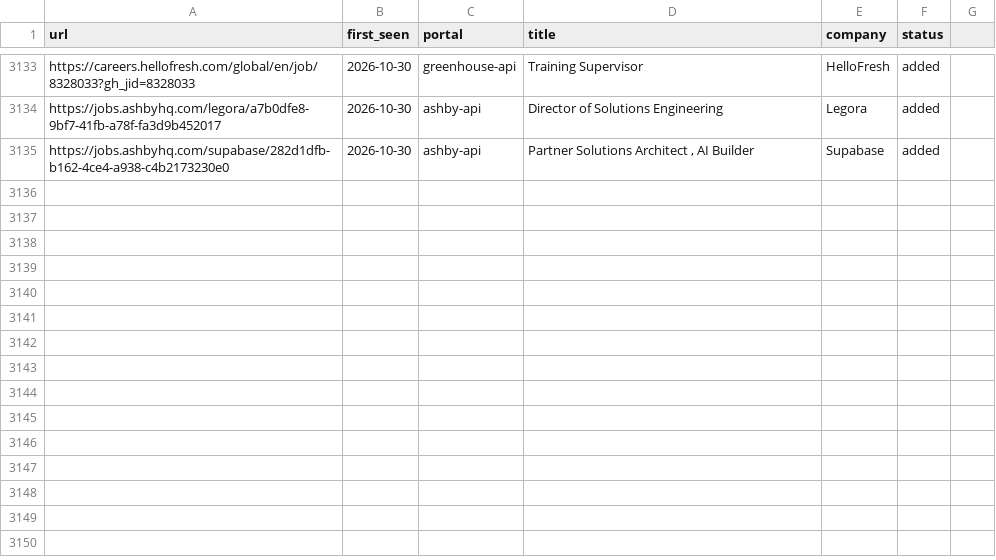
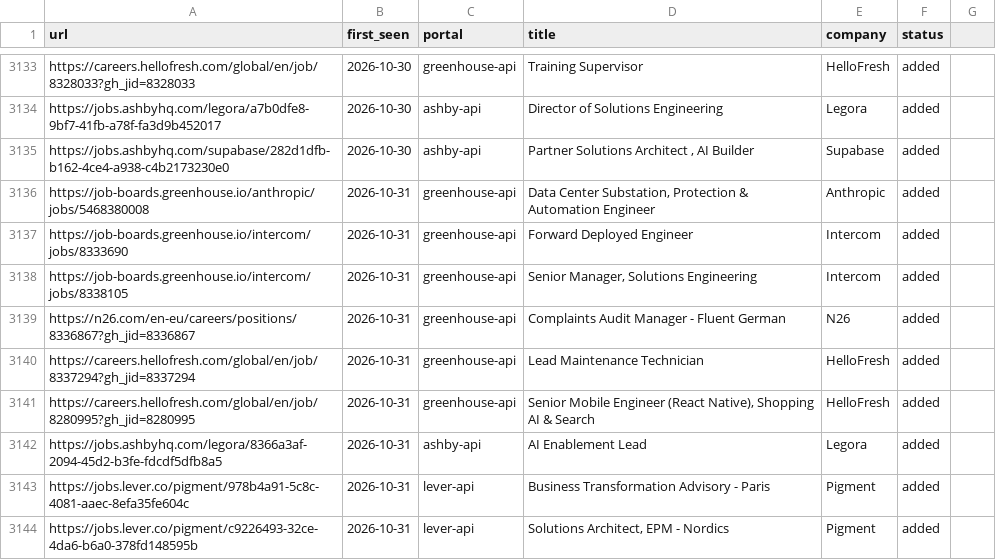
Before and after one commit to drapala/career-ops, a TSV file: data/scan-history.tsv, drawn as a sheet; only a part is shown, gaps mark what is left out; the diff names each change by its address in the sheet, - before the commit and + after, or states it on an @@ line.

```diff
--- a/data/scan-history.tsv
+++ b/data/scan-history.tsv
+row 3136: https://job-boards.greenhouse.io/anthropic/jobs/5468380008 | 2026-10-31 | greenhouse-api | Data Center Substation, Protection & Automation Engineer | Anthropic | added
+row 3137: https://job-boards.greenhouse.io/intercom/jobs/8333690 | 2026-10-31 | greenhouse-api | Forward Deployed Engineer | Intercom | added
+row 3138: https://job-boards.greenhouse.io/intercom/jobs/8338105 | 2026-10-31 | greenhouse-api | Senior Manager, Solutions Engineering | Intercom | added
+row 3139: https://n26.com/en-eu/careers/positions/8336867?gh_jid=8336867 | 2026-10-31 | greenhouse-api | Complaints Audit Manager - Fluent German | N26 | added
+row 3140: https://careers.hellofresh.com/global/en/job/8337294?gh_jid=8337294 | 2026-10-31 | greenhouse-api | Lead Maintenance Technician | HelloFresh | added
+row 3141: https://careers.hellofresh.com/global/en/job/8280995?gh_jid=8280995 | 2026-10-31 | greenhouse-api | Senior Mobile Engineer (React Native), Shopping AI & Search | HelloFresh | added
+row 3142: https://jobs.ashbyhq.com/legora/8366a3af-2094-45d2-b3fe-fdcdf5dfb8a5 | 2026-10-31 | ashby-api | AI Enablement Lead | Legora | added
+row 3143: https://jobs.lever.co/pigment/978b4a91-5c8c-4081-aaec-8efa35fe604c | 2026-10-31 | lever-api | Business Transformation Advisory - Paris | Pigment | added
+row 3144: https://jobs.lever.co/pigment/c9226493-32ce-4da6-b6a0-378fd148595b | 2026-10-31 | lever-api | Solutions Architect, EPM - Nordics | Pigment | added
```
Also changed, not shown: 1 other file.
